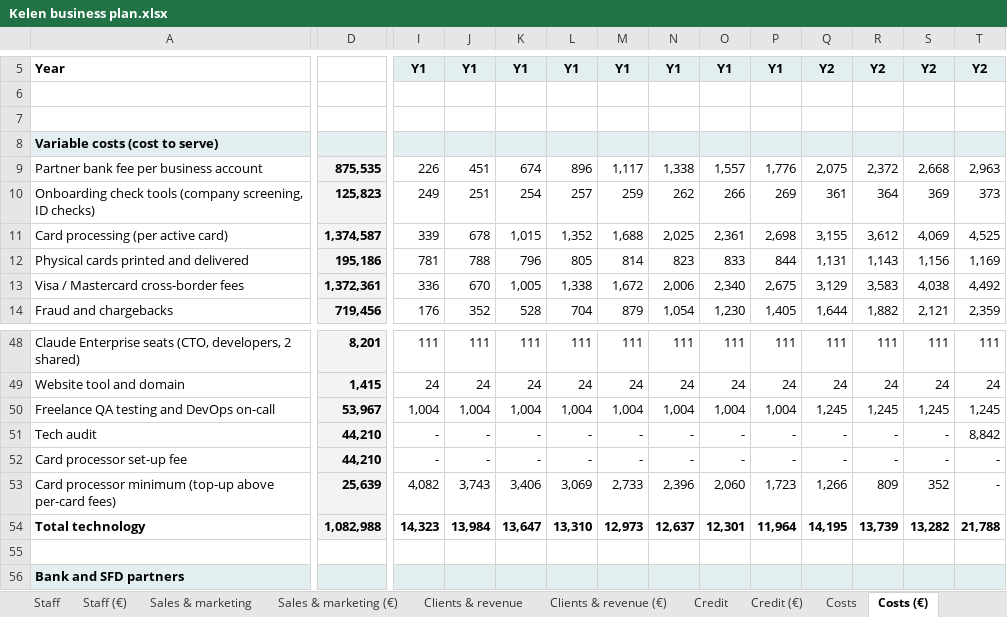
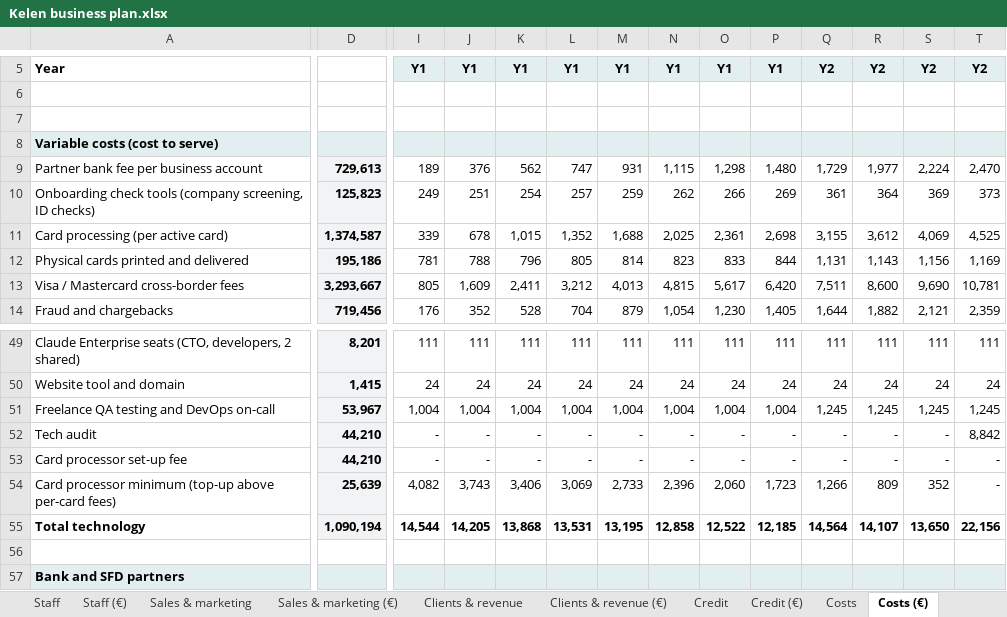
Before and after one commit to jean-jokko/jokko_bank_claude, an Excel workbook: reports/Kelen business plan.xlsx, sheet Costs (€), drawn as a sheet; only a part is shown, gaps mark what is left out; values as stored, in another font and other column widths than the file's, no borders; addresses are those after the commit; the diff covers the shown part only; the diff names each change by its address in the sheet, - before the commit and + after, or states it on an @@ line.

```diff
--- a/reports/Kelen business plan.xlsx (sheet Costs (€))
+++ b/reports/Kelen business plan.xlsx (sheet Costs (€))
-D9: 875,535
+D9: 729,613
-I9: 226
+I9: 189
-J9: 451
+J9: 376
-K9: 674
+K9: 562
-L9: 896
+L9: 747
-M9: 1,117
+M9: 931
-N9: 1,338
+N9: 1,115
-O9: 1,557
+O9: 1,298
-P9: 1,776
+P9: 1,480
-Q9: 2,075
+Q9: 1,729
-R9: 2,372
+R9: 1,977
-S9: 2,668
+S9: 2,224
-T9: 2,963
+T9: 2,470
-D13: 1,372,361
+D13: 3,293,667
-I13: 336
+I13: 805
-J13: 670
+J13: 1,609
-K13: 1,005
+K13: 2,411
-L13: 1,338
+L13: 3,212
-M13: 1,672
+M13: 4,013
-N13: 2,006
+N13: 4,815
-O13: 2,340
+O13: 5,617
-P13: 2,675
+P13: 6,420
-Q13: 3,129
+Q13: 7,511
-R13: 3,583
+R13: 8,600
-S13: 4,038
+S13: 9,690
-T13: 4,492
+T13: 10,781
-D55: 1,082,988
+D55: 1,090,194
-I55: 14,323
+I55: 14,544
-J55: 13,984
+J55: 14,205
-K55: 13,647
+K55: 13,868
-L55: 13,310
+L55: 13,531
-M55: 12,973
+M55: 13,195
-N55: 12,637
+N55: 12,858
-O55: 12,301
+O55: 12,522
-P55: 11,964
+P55: 12,185
-Q55: 14,195
+Q55: 14,564
-R55: 13,739
+R55: 14,107
-S55: 13,282
+S55: 13,650
-T55: 21,788
+T55: 22,156
```
Also changed, not shown: 5 added rows, 3 removed rows and 603 edited cells elsewhere in this sheet, sheet P&L monthly, sheet P&L monthly (€), sheet Costs, sheet Cash flow, sheet Cash flow (€), sheet Clients & revenue (€), 12 more sheets, formulas that keep their value, charts or pictures, 3 other files.
